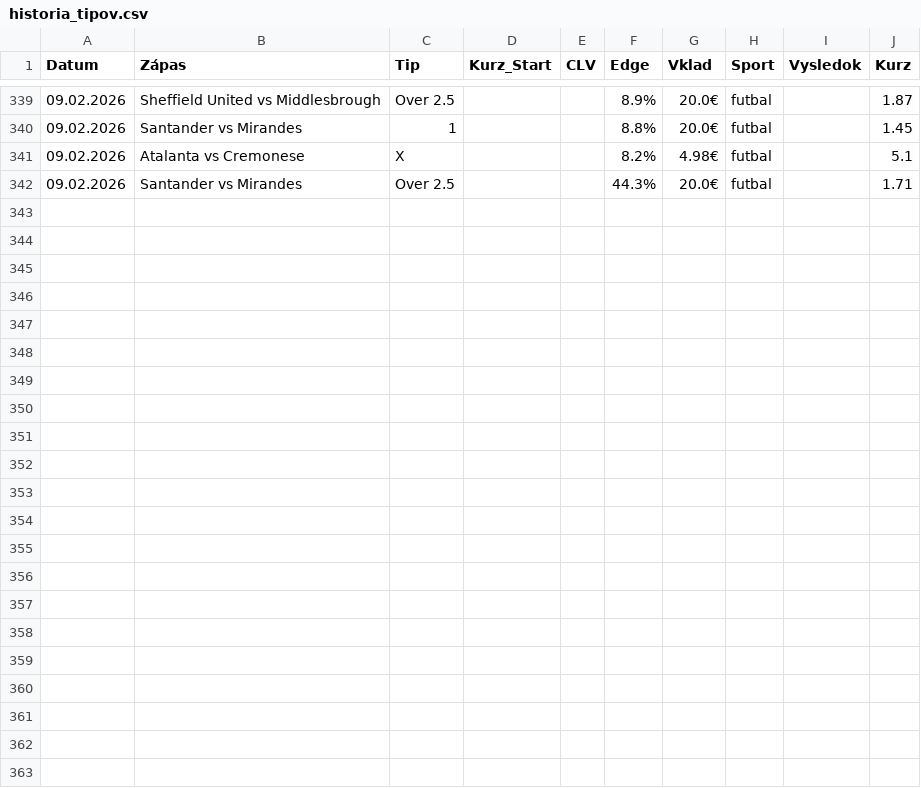
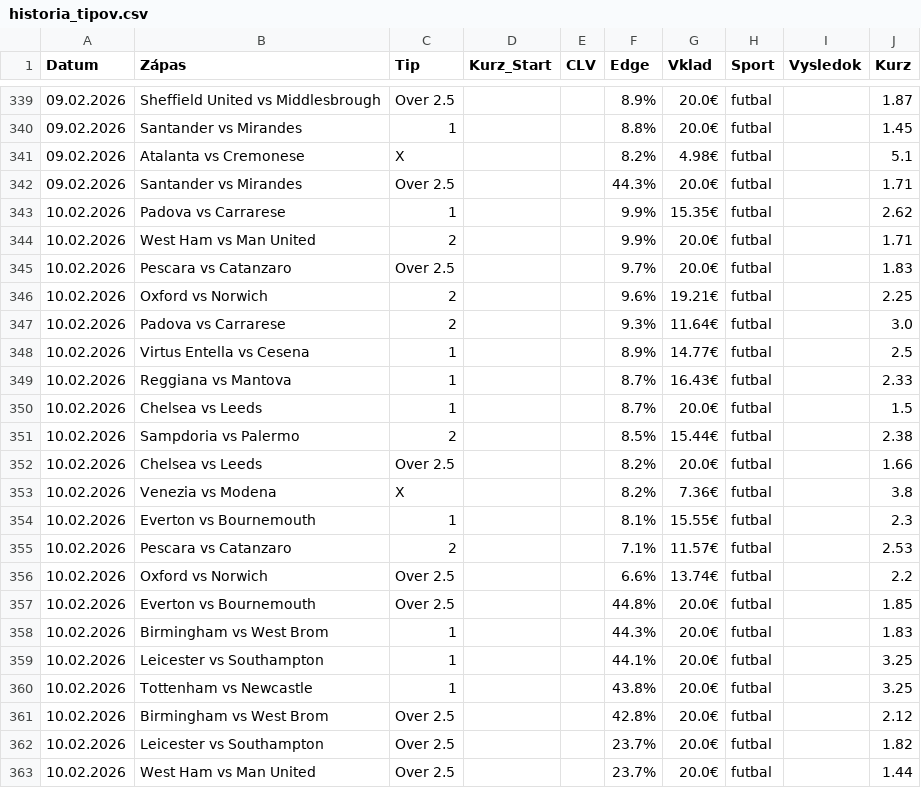
Before and after one commit to marianmatus73-dot/Futbal_dnes, a CSV file: historia_tipov.csv, drawn as a sheet; only a part is shown, gaps mark what is left out; the diff names each change by its address in the sheet, - before the commit and + after, or states it on an @@ line.

```diff
--- a/historia_tipov.csv
+++ b/historia_tipov.csv
+row 343: 10.02.2026 | Padova vs Carrarese | 1 |  |  | 9.9% | 15.35€ | futbal |  | 2.62
+row 344: 10.02.2026 | West Ham vs Man United | 2 |  |  | 9.9% | 20.0€ | futbal |  | 1.71
+row 345: 10.02.2026 | Pescara vs Catanzaro | Over 2.5 |  |  | 9.7% | 20.0€ | futbal |  | 1.83
+row 346: 10.02.2026 | Oxford vs Norwich | 2 |  |  | 9.6% | 19.21€ | futbal |  | 2.25
+row 347: 10.02.2026 | Padova vs Carrarese | 2 |  |  | 9.3% | 11.64€ | futbal |  | 3.0
+row 348: 10.02.2026 | Virtus Entella vs Cesena | 1 |  |  | 8.9% | 14.77€ | futbal |  | 2.5
+row 349: 10.02.2026 | Reggiana vs Mantova | 1 |  |  | 8.7% | 16.43€ | futbal |  | 2.33
+row 350: 10.02.2026 | Chelsea vs Leeds | 1 |  |  | 8.7% | 20.0€ | futbal |  | 1.5
+row 351: 10.02.2026 | Sampdoria vs Palermo | 2 |  |  | 8.5% | 15.44€ | futbal |  | 2.38
+row 352: 10.02.2026 | Chelsea vs Leeds | Over 2.5 |  |  | 8.2% | 20.0€ | futbal |  | 1.66
+row 353: 10.02.2026 | Venezia vs Modena | X |  |  | 8.2% | 7.36€ | futbal |  | 3.8
+row 354: 10.02.2026 | Everton vs Bournemouth | 1 |  |  | 8.1% | 15.55€ | futbal |  | 2.3
+row 355: 10.02.2026 | Pescara vs Catanzaro | 2 |  |  | 7.1% | 11.57€ | futbal |  | 2.53
+row 356: 10.02.2026 | Oxford vs Norwich | Over 2.5 |  |  | 6.6% | 13.74€ | futbal |  | 2.2
+row 357: 10.02.2026 | Everton vs Bournemouth | Over 2.5 |  |  | 44.8% | 20.0€ | futbal |  | 1.85
+row 358: 10.02.2026 | Birmingham vs West Brom | 1 |  |  | 44.3% | 20.0€ | futbal |  | 1.83
+row 359: 10.02.2026 | Leicester vs Southampton | 1 |  |  | 44.1% | 20.0€ | futbal |  | 3.25
+row 360: 10.02.2026 | Tottenham vs Newcastle | 1 |  |  | 43.8% | 20.0€ | futbal |  | 3.25
+row 361: 10.02.2026 | Birmingham vs West Brom | Over 2.5 |  |  | 42.8% | 20.0€ | futbal |  | 2.12
+row 362: 10.02.2026 | Leicester vs Southampton | Over 2.5 |  |  | 23.7% | 20.0€ | futbal |  | 1.82
+row 363: 10.02.2026 | West Ham vs Man United | Over 2.5 |  |  | 23.7% | 20.0€ | futbal |  | 1.44
```
